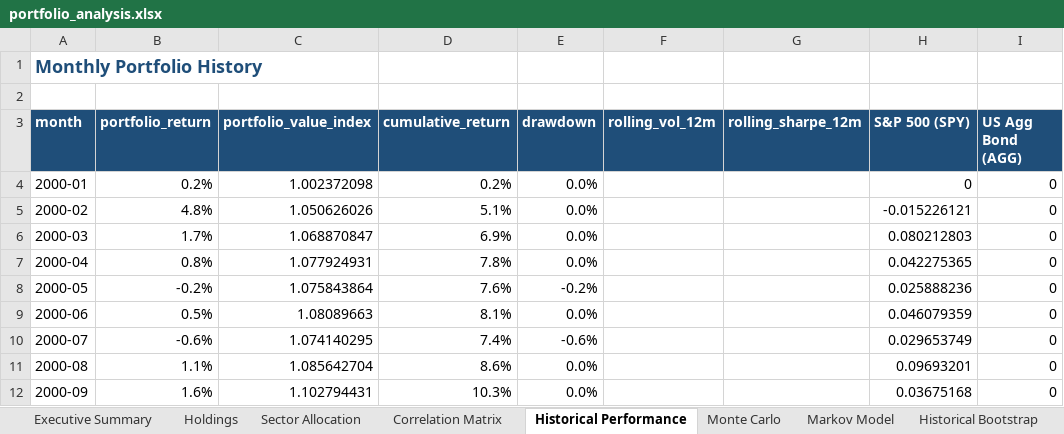
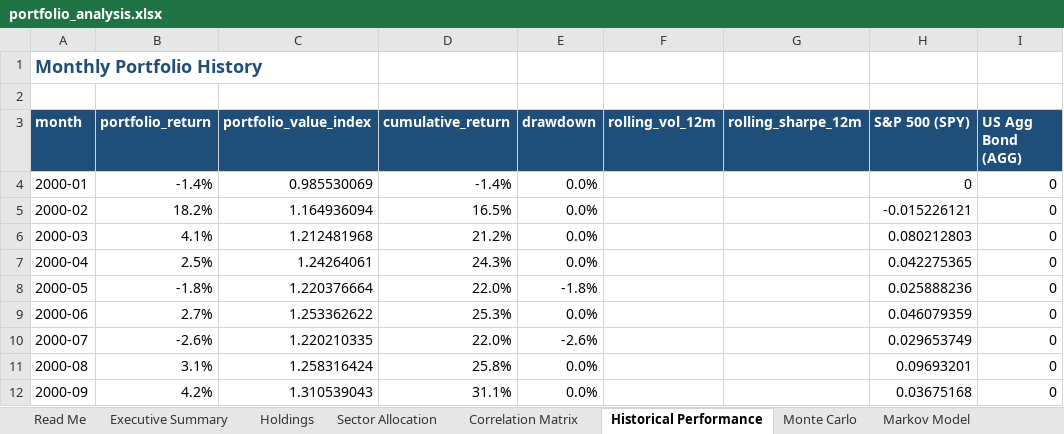
Before and after one commit to Shrek123-debug/Wharton-Models-, an Excel workbook: portfolio_model/outputs/spreadsheet/portfolio_analysis.xlsx, sheet Historical Performance, drawn as a sheet; only a part is shown; values as stored, in another font and other column widths than the file's, no borders; the diff covers the shown part only; the diff names each change by its address in the sheet, - before the commit and + after, or states it on an @@ line.

Commit message:
The workbook now opens on a Read Me sheet, and the docs/tests keep it honest
A 20-sheet workbook is useless if the reader cannot find the right sheet for their question.

- new "Read Me" sheet, placed first: the questions a reader arrives with mapped to the sheets
  that answer them, a one-line purpose for every sheet, and the severity legend
- SHEET_GUIDE / SHEET_QUESTIONS / SEVERITY_LEGEND live in src/metric_glossary.py, so the
  workbook sheet, the docs page section "Where to look in the workbook" and the tests are all
  generated from one source
- three new guards: the workbook must open on Read Me; every sheet must be documented and no
  documented sheet may be stale; the severity legend must cover every severity the rule engine
  can emit; and the report must contain all 23 numbered sections it promises
- README and tutorial corrected: the workbook is 21 sheets, and the report's real structure is
  stated instead of a stale "24-section" claim

Verified: 120/120 tests pass; ruff clean; docs freshness check passes; regenerated workbook
opens on Read Me with 21 sheets.

```diff
--- a/portfolio_model/outputs/spreadsheet/portfolio_analysis.xlsx (sheet Historical Performance)
+++ b/portfolio_model/outputs/spreadsheet/portfolio_analysis.xlsx (sheet Historical Performance)
+sheet tab: Read Me
-B4 (portfolio_return): 0.2%
+B4 (portfolio_return): -1.4%
-C4 (portfolio_value_index): 1.002372098
+C4 (portfolio_value_index): 0.985530069
-D4 (cumulative_return): 0.2%
+D4 (cumulative_return): -1.4%
-B5 (portfolio_return): 4.8%
+B5 (portfolio_return): 18.2%
-C5 (portfolio_value_index): 1.050626026
+C5 (portfolio_value_index): 1.164936094
-D5 (cumulative_return): 5.1%
+D5 (cumulative_return): 16.5%
-B6 (portfolio_return): 1.7%
+B6 (portfolio_return): 4.1%
-C6 (portfolio_value_index): 1.068870847
+C6 (portfolio_value_index): 1.212481968
-D6 (cumulative_return): 6.9%
+D6 (cumulative_return): 21.2%
-B7 (portfolio_return): 0.8%
+B7 (portfolio_return): 2.5%
-C7 (portfolio_value_index): 1.077924931
+C7 (portfolio_value_index): 1.24264061
-D7 (cumulative_return): 7.8%
+D7 (cumulative_return): 24.3%
-B8 (portfolio_return): -0.2%
+B8 (portfolio_return): -1.8%
-C8 (portfolio_value_index): 1.075843864
+C8 (portfolio_value_index): 1.220376664
-D8 (cumulative_return): 7.6%
+D8 (cumulative_return): 22.0%
-E8 (drawdown): -0.2%
+E8 (drawdown): -1.8%
-B9 (portfolio_return): 0.5%
+B9 (portfolio_return): 2.7%
-C9 (portfolio_value_index): 1.08089663
+C9 (portfolio_value_index): 1.253362622
-D9 (cumulative_return): 8.1%
+D9 (cumulative_return): 25.3%
-B10 (portfolio_return): -0.6%
+B10 (portfolio_return): -2.6%
-C10 (portfolio_value_index): 1.074140295
+C10 (portfolio_value_index): 1.220210335
-D10 (cumulative_return): 7.4%
+D10 (cumulative_return): 22.0%
-E10 (drawdown): -0.6%
+E10 (drawdown): -2.6%
-B11 (portfolio_return): 1.1%
+B11 (portfolio_return): 3.1%
-C11 (portfolio_value_index): 1.085642704
+C11 (portfolio_value_index): 1.258316424
-D11 (cumulative_return): 8.6%
+D11 (cumulative_return): 25.8%
-B12 (portfolio_return): 1.6%
+B12 (portfolio_return): 4.2%
-C12 (portfolio_value_index): 1.102794431
+C12 (portfolio_value_index): 1.310539043
-D12 (cumulative_return): 10.3%
+D12 (cumulative_return): 31.1%
```
Also changed, not shown: 1771 edited cells elsewhere in this sheet, sheet Monte Carlo, sheet Historical Bootstrap, sheet Sensitivity, sheet Risk, sheet Stop-Loss Backtests, sheet Markov Model, 12 more sheets, portfolio_model/outputs/web/spreadsheet/portfolio_analysis.xlsx, 28 other files.
